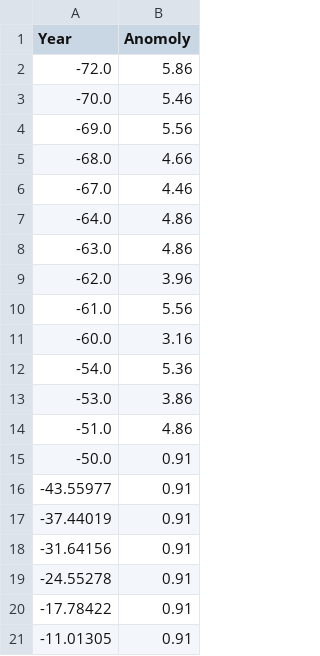
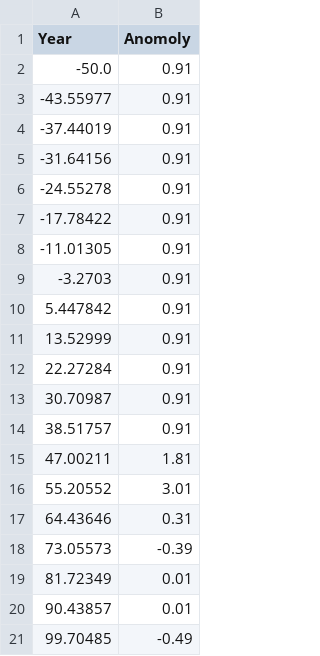
Before and after one commit to AudeAllen/PDA_Project2, a CSV file: FinalData/TemperatureAnomolyRegression.csv, drawn as a sheet; only a part is shown; the shorter side is filled out with more unchanged rows.

Commit message:
Regression Analysis

```diff
--- a/FinalData/TemperatureAnomolyRegression.csv
+++ b/FinalData/TemperatureAnomolyRegression.csv
@@ -1,15 +1,2 @@
 Year,Anomoly
--72.0,5.86
--70.0,5.46
--69.0,5.56
--68.0,4.66
--67.0,4.46
--64.0,4.86
--63.0,4.86
--62.0,3.96
--61.0,5.56
--60.0,3.16
--54.0,5.36
--53.0,3.86
--51.0,4.86
 -50.0,0.91
```
Also changed, not shown: 4 other files.
